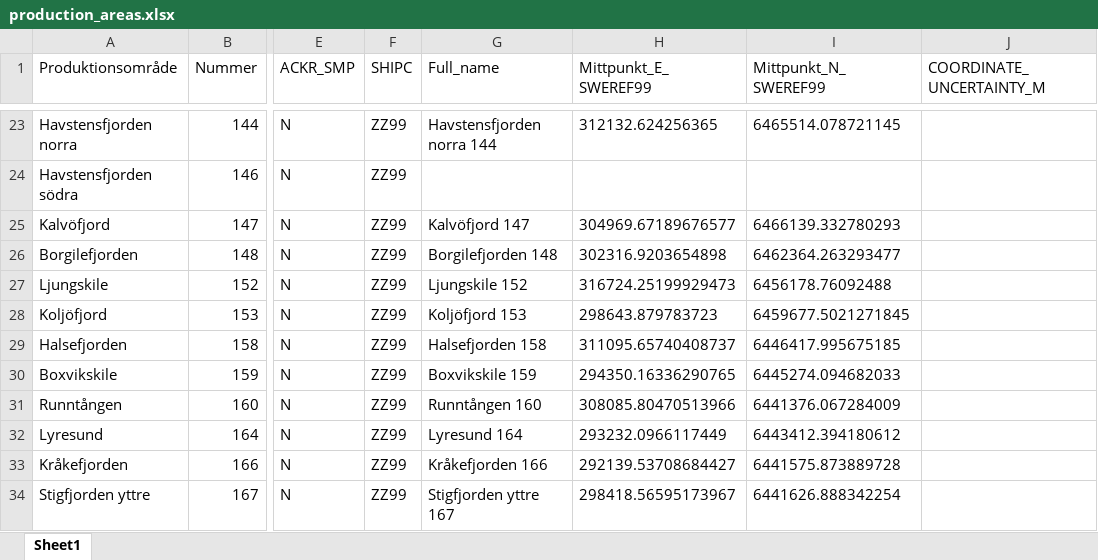
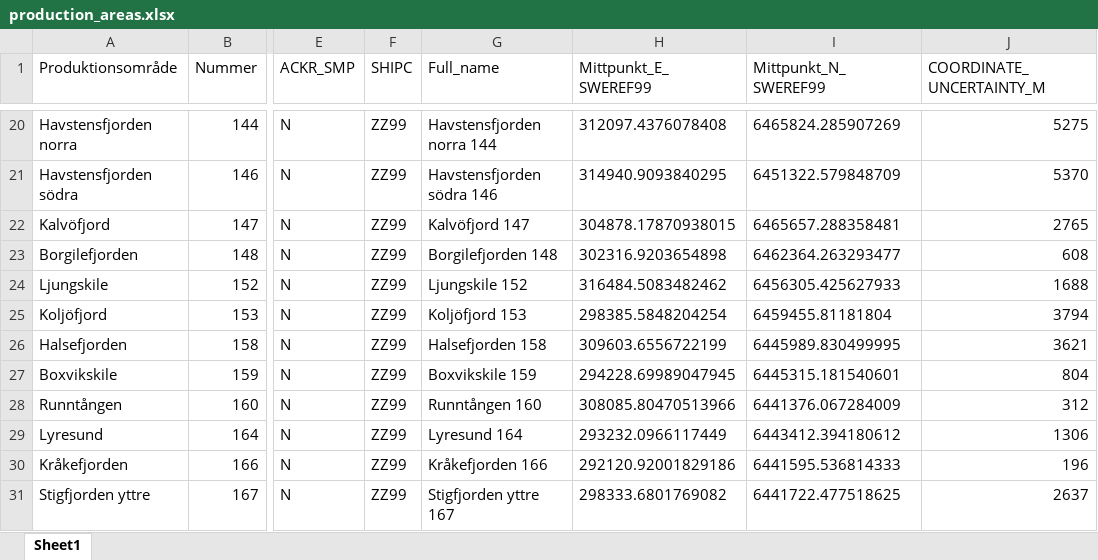
Before and after one commit to nodc-sweden/SLV-Biotoxin-Validator-App, an Excel workbook: config/production_areas.xlsx, sheet Sheet1, drawn as a sheet; only a part is shown, gaps mark what is left out; values as stored, in another font and other column widths than the file's, no borders; addresses are those after the commit; the diff covers the shown part only; the diff names each change by its address in the sheet, - before the commit and + after, or states it on an @@ line.

```diff
--- a/config/production_areas.xlsx (sheet Sheet1)
+++ b/config/production_areas.xlsx (sheet Sheet1)
-H20 (Mittpunkt_E_SWEREF99): 312132.624256365
+H20 (Mittpunkt_E_SWEREF99): 312097.4376078408
-I20 (Mittpunkt_N_SWEREF99): 6465514.078721145
+I20 (Mittpunkt_N_SWEREF99): 6465824.285907269
-J20 (COORDINATE_UNCERTAINTY_M): (empty)
+J20 (COORDINATE_UNCERTAINTY_M): 5275
-G21 (Full_name): (empty)
+G21 (Full_name): Havstensfjorden södra 146
-H21 (Mittpunkt_E_SWEREF99): (empty)
+H21 (Mittpunkt_E_SWEREF99): 314940.9093840295
-I21 (Mittpunkt_N_SWEREF99): (empty)
+I21 (Mittpunkt_N_SWEREF99): 6451322.579848709
-J21 (COORDINATE_UNCERTAINTY_M): (empty)
+J21 (COORDINATE_UNCERTAINTY_M): 5370
-H22 (Mittpunkt_E_SWEREF99): 304969.67189676577
+H22 (Mittpunkt_E_SWEREF99): 304878.17870938015
-I22 (Mittpunkt_N_SWEREF99): 6466139.332780293
+I22 (Mittpunkt_N_SWEREF99): 6465657.288358481
-J22 (COORDINATE_UNCERTAINTY_M): (empty)
+J22 (COORDINATE_UNCERTAINTY_M): 2765
-J23 (COORDINATE_UNCERTAINTY_M): (empty)
+J23 (COORDINATE_UNCERTAINTY_M): 608
-H24 (Mittpunkt_E_SWEREF99): 316724.25199929473
+H24 (Mittpunkt_E_SWEREF99): 316484.5083482462
-I24 (Mittpunkt_N_SWEREF99): 6456178.76092488
+I24 (Mittpunkt_N_SWEREF99): 6456305.425627933
-J24 (COORDINATE_UNCERTAINTY_M): (empty)
+J24 (COORDINATE_UNCERTAINTY_M): 1688
-H25 (Mittpunkt_E_SWEREF99): 298643.879783723
+H25 (Mittpunkt_E_SWEREF99): 298385.5848204254
-I25 (Mittpunkt_N_SWEREF99): 6459677.5021271845
+I25 (Mittpunkt_N_SWEREF99): 6459455.81181804
-J25 (COORDINATE_UNCERTAINTY_M): (empty)
+J25 (COORDINATE_UNCERTAINTY_M): 3794
-H26 (Mittpunkt_E_SWEREF99): 311095.65740408737
+H26 (Mittpunkt_E_SWEREF99): 309603.6556722199
-I26 (Mittpunkt_N_SWEREF99): 6446417.995675185
+I26 (Mittpunkt_N_SWEREF99): 6445989.830499995
-J26 (COORDINATE_UNCERTAINTY_M): (empty)
+J26 (COORDINATE_UNCERTAINTY_M): 3621
-H27 (Mittpunkt_E_SWEREF99): 294350.16336290765
+H27 (Mittpunkt_E_SWEREF99): 294228.69989047945
-I27 (Mittpunkt_N_SWEREF99): 6445274.094682033
+I27 (Mittpunkt_N_SWEREF99): 6445315.181540601
-J27 (COORDINATE_UNCERTAINTY_M): (empty)
+J27 (COORDINATE_UNCERTAINTY_M): 804
-J28 (COORDINATE_UNCERTAINTY_M): (empty)
+J28 (COORDINATE_UNCERTAINTY_M): 312
-J29 (COORDINATE_UNCERTAINTY_M): (empty)
+J29 (COORDINATE_UNCERTAINTY_M): 1306
-H30 (Mittpunkt_E_SWEREF99): 292139.53708684427
+H30 (Mittpunkt_E_SWEREF99): 292120.92001829186
-I30 (Mittpunkt_N_SWEREF99): 6441575.873889728
+I30 (Mittpunkt_N_SWEREF99): 6441595.536814333
-J30 (COORDINATE_UNCERTAINTY_M): (empty)
+J30 (COORDINATE_UNCERTAINTY_M): 196
-H31 (Mittpunkt_E_SWEREF99): 298418.56595173967
+H31 (Mittpunkt_E_SWEREF99): 298333.6801769082
-I31 (Mittpunkt_N_SWEREF99): 6441626.888342254
+I31 (Mittpunkt_N_SWEREF99): 6441722.477518625
-J31 (COORDINATE_UNCERTAINTY_M): (empty)
+J31 (COORDINATE_UNCERTAINTY_M): 2637
```
Also changed, not shown: 3 removed rows, 67 edited cells and cell formats elsewhere in this sheet.
